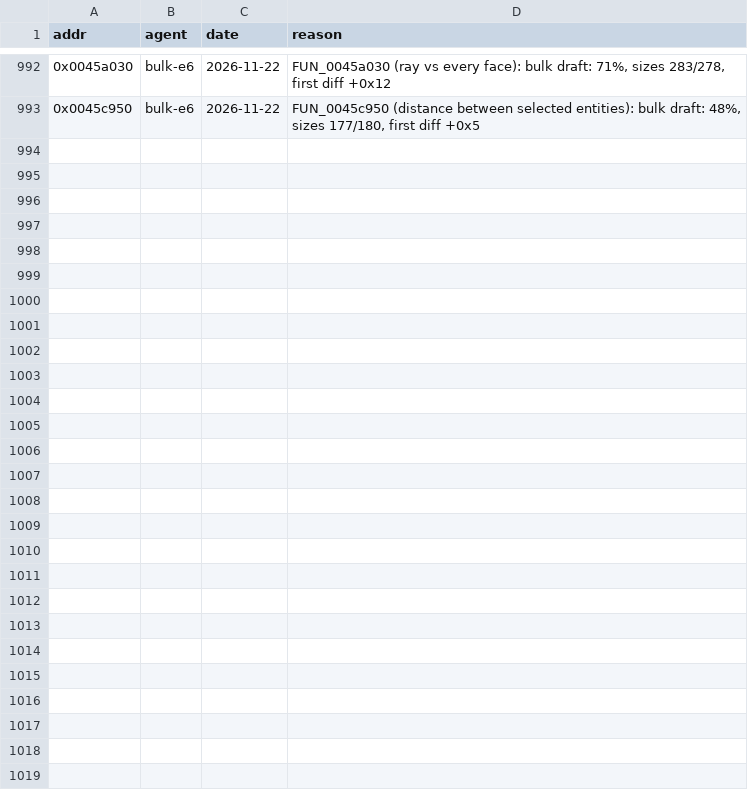
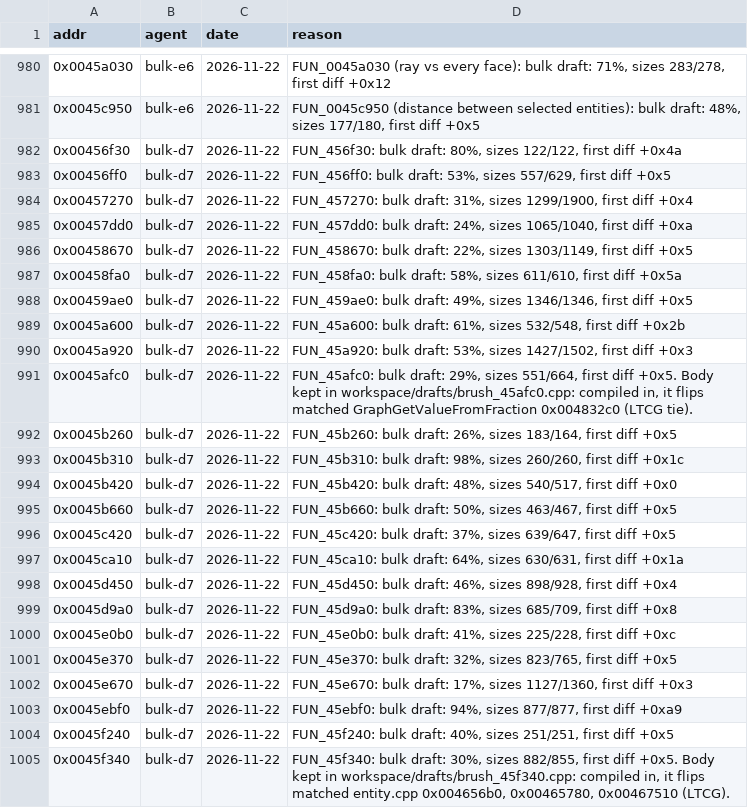
Before and after one commit to nawaftahir/cod2_wip, a TSV file: ledger/defer.tsv, drawn as a sheet; only a part is shown, gaps mark what is left out; the diff covers the shown part only; the diff names each change by its address in the sheet, - before the commit and + after, or states it on an @@ line.

Commit message:
brush.cpp: bulk draft of unwritten functions, 45dc70 matched

```diff
--- a/ledger/defer.tsv
+++ b/ledger/defer.tsv
+row 982: 0x00456f30 | bulk-d7 | 2026-11-22 | FUN_456f30: bulk draft: 80%, sizes 122/122, first diff +0x4a
+row 983: 0x00456ff0 | bulk-d7 | 2026-11-22 | FUN_456ff0: bulk draft: 53%, sizes 557/629, first diff +0x5
+row 984: 0x00457270 | bulk-d7 | 2026-11-22 | FUN_457270: bulk draft: 31%, sizes 1299/1900, first diff +0x4
+row 985: 0x00457dd0 | bulk-d7 | 2026-11-22 | FUN_457dd0: bulk draft: 24%, sizes 1065/1040, first diff +0xa
+row 986: 0x00458670 | bulk-d7 | 2026-11-22 | FUN_458670: bulk draft: 22%, sizes 1303/1149, first diff +0x5
+row 987: 0x00458fa0 | bulk-d7 | 2026-11-22 | FUN_458fa0: bulk draft: 58%, sizes 611/610, first diff +0x5a
+row 988: 0x00459ae0 | bulk-d7 | 2026-11-22 | FUN_459ae0: bulk draft: 49%, sizes 1346/1346, first diff +0x5
+row 989: 0x0045a600 | bulk-d7 | 2026-11-22 | FUN_45a600: bulk draft: 61%, sizes 532/548, first diff +0x2b
+row 990: 0x0045a920 | bulk-d7 | 2026-11-22 | FUN_45a920: bulk draft: 53%, sizes 1427/1502, first diff +0x3
+row 991: 0x0045afc0 | bulk-d7 | 2026-11-22 | FUN_45afc0: bulk draft: 29%, sizes 551/664, first diff +0x5. Body kept in workspace/drafts/brush_45afc0.cpp: compiled in, it flips matched GraphGetValueFromFraction 0x004832c0 (LTCG tie).
+row 992: 0x0045b260 | bulk-d7 | 2026-11-22 | FUN_45b260: bulk draft: 26%, sizes 183/164, first diff +0x5
+row 993: 0x0045b310 | bulk-d7 | 2026-11-22 | FUN_45b310: bulk draft: 98%, sizes 260/260, first diff +0x1c
+row 994: 0x0045b420 | bulk-d7 | 2026-11-22 | FUN_45b420: bulk draft: 48%, sizes 540/517, first diff +0x0
+row 995: 0x0045b660 | bulk-d7 | 2026-11-22 | FUN_45b660: bulk draft: 50%, sizes 463/467, first diff +0x5
+row 996: 0x0045c420 | bulk-d7 | 2026-11-22 | FUN_45c420: bulk draft: 37%, sizes 639/647, first diff +0x5
+row 997: 0x0045ca10 | bulk-d7 | 2026-11-22 | FUN_45ca10: bulk draft: 64%, sizes 630/631, first diff +0x1a
+row 998: 0x0045d450 | bulk-d7 | 2026-11-22 | FUN_45d450: bulk draft: 46%, sizes 898/928, first diff +0x4
+row 999: 0x0045d9a0 | bulk-d7 | 2026-11-22 | FUN_45d9a0: bulk draft: 83%, sizes 685/709, first diff +0x8
+row 1000: 0x0045e0b0 | bulk-d7 | 2026-11-22 | FUN_45e0b0: bulk draft: 41%, sizes 225/228, first diff +0xc
+row 1001: 0x0045e370 | bulk-d7 | 2026-11-22 | FUN_45e370: bulk draft: 32%, sizes 823/765, first diff +0x5
+row 1002: 0x0045e670 | bulk-d7 | 2026-11-22 | FUN_45e670: bulk draft: 17%, sizes 1127/1360, first diff +0x3
+row 1003: 0x0045ebf0 | bulk-d7 | 2026-11-22 | FUN_45ebf0: bulk draft: 94%, sizes 877/877, first diff +0xa9
+row 1004: 0x0045f240 | bulk-d7 | 2026-11-22 | FUN_45f240: bulk draft: 40%, sizes 251/251, first diff +0x5
+row 1005: 0x0045f340 | bulk-d7 | 2026-11-22 | FUN_45f340: bulk draft: 30%, sizes 882/855, first diff +0x5. Body kept in workspace/drafts/brush_45f340.cpp: compiled in, it flips matched entity.cpp 0x004656b0, 0x00465780, 0x00467510 (LTCG).
```
Also changed, not shown: 12 removed rows elsewhere in this file, ledger/matches.tsv, 3 other files.
